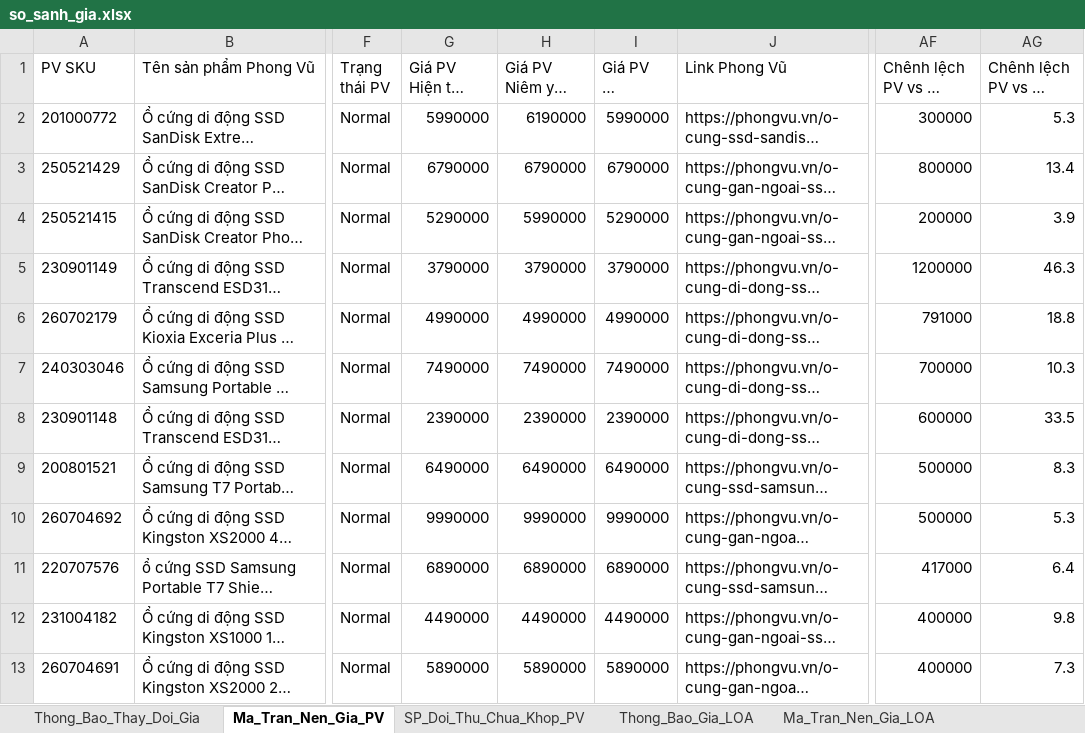
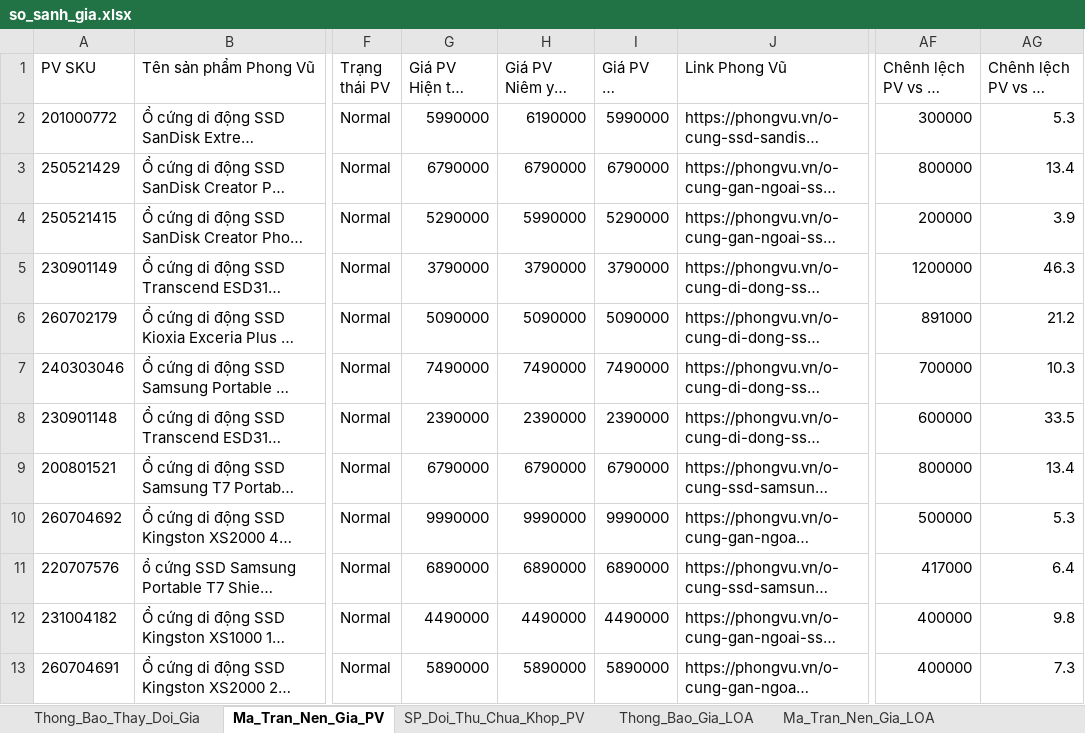
Before and after one commit to VIETPQ1005/Web_report, an Excel workbook: public/data/so_sanh_gia.xlsx, sheet Ma_Tran_Nen_Gia_PV, drawn as a sheet; only a part is shown, gaps mark what is left out; long unchanged cells end in …; values as stored, in another font and other column widths than the file's, no borders; the diff covers the shown part only; the diff names each change by its address in the sheet, - before the commit and + after, or states it on an @@ line.

```diff
--- a/public/data/so_sanh_gia.xlsx (sheet Ma_Tran_Nen_Gia_PV)
+++ b/public/data/so_sanh_gia.xlsx (sheet Ma_Tran_Nen_Gia_PV)
-G6 (Giá PV Hiện tại (VND)): 4990000
+G6 (Giá PV Hiện tại (VND)): 5090000
-H6 (Giá PV Niêm yết (VND)): 4990000
+H6 (Giá PV Niêm yết (VND)): 5090000
-I6 (Giá PV KM (VND)): 4990000
+I6 (Giá PV KM (VND)): 5090000
-AF6 (Chênh lệch PV vs Rẻ nhất (VND)): 791000
+AF6 (Chênh lệch PV vs Rẻ nhất (VND)): 891000
-AG6 (Chênh lệch PV vs Rẻ nhất (%)): 18.8
+AG6 (Chênh lệch PV vs Rẻ nhất (%)): 21.2
-G9 (Giá PV Hiện tại (VND)): 6490000
+G9 (Giá PV Hiện tại (VND)): 6790000
-H9 (Giá PV Niêm yết (VND)): 6490000
+H9 (Giá PV Niêm yết (VND)): 6790000
-I9 (Giá PV KM (VND)): 6490000
+I9 (Giá PV KM (VND)): 6790000
-AF9 (Chênh lệch PV vs Rẻ nhất (VND)): 500000
+AF9 (Chênh lệch PV vs Rẻ nhất (VND)): 800000
-AG9 (Chênh lệch PV vs Rẻ nhất (%)): 8.3
+AG9 (Chênh lệch PV vs Rẻ nhất (%)): 13.4
```
Also changed, not shown: 26 edited cells elsewhere in this sheet, sheet Ma_Tran_Nen_Gia_LOA, sheet Thong_Bao_Gia_LOA, sheet Thong_Bao_Thay_Doi_Gia, update data/so_sanh_gia.xlsx, 8 other files.
